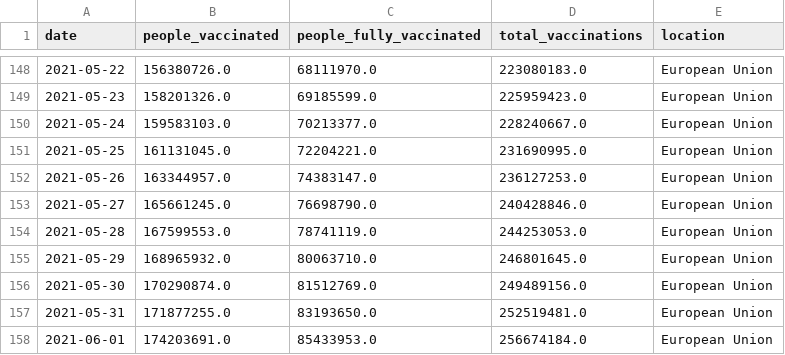
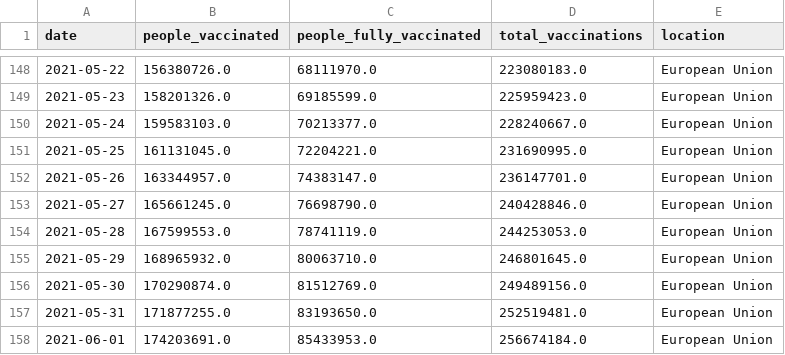
Before and after one commit to blasf1/covid_vaccine_progress_bot, a CSV file: output/EuropeanUnion.csv, drawn as a sheet; only a part is shown, gaps mark what is left out.

Commit message:
[BOT] Update data and sources for website

```diff
--- a/output/EuropeanUnion.csv
+++ b/output/EuropeanUnion.csv
@@ -151,3 +151,3 @@ date,people_vaccinated,people_fully_vaccinated,total_vaccinations,location
 2021-05-25,161131045.0,72204221.0,231690995.0,European Union
-2021-05-26,163344957.0,74383147.0,236127253.0,European Union
+2021-05-26,163344957.0,74383147.0,236147701.0,European Union
 2021-05-27,165661245.0,76698790.0,240428846.0,European Union
```
Also changed, not shown: 2 other files.
